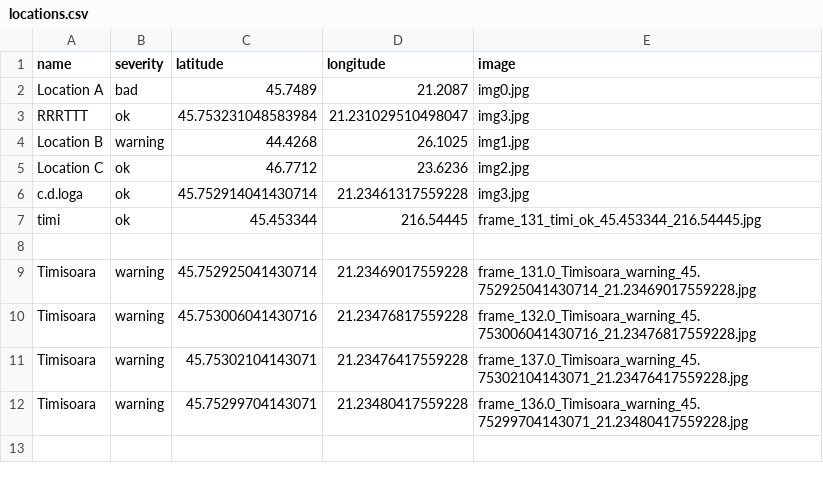
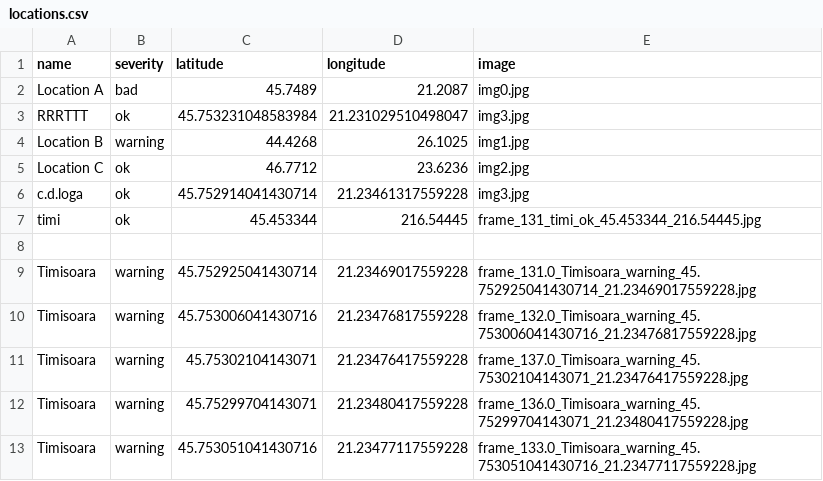
Before and after one commit to MariaBunas/CyberPeak, a CSV file: Dataset/locations.csv, drawn as a sheet.

Commit message:
FileUpdated

```diff
--- a/Dataset/locations.csv
+++ b/Dataset/locations.csv
@@ -12 +12,2 @@ Timisoara,warning,45.75302104143071,21.23476417559228,frame_137.0_Timisoara_warn
 Timisoara,warning,45.75299704143071,21.23480417559228,frame_136.0_Timisoara_warning_45.75299704143071_21.23480417559228.jpg
+Timisoara,warning,45.753051041430716,21.23477117559228,frame_133.0_Timisoara_warning_45.753051041430716_21.23477117559228.jpg
```
